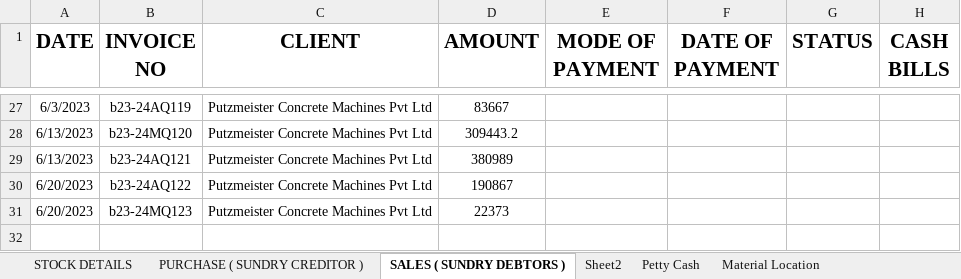
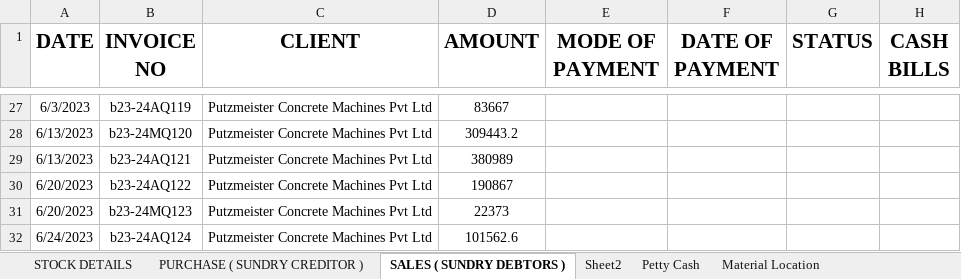
Before and after one commit to JPTechatronics/J-P-Techatronics-2023-2024, an Excel workbook: Stock.xlsx, sheet SALES ( SUNDRY DEBTORS ), drawn as a sheet; only a part is shown, gaps mark what is left out; values as stored, in another font and other column widths than the file's, no borders; the diff names each change by its address in the sheet, - before the commit and + after, or states it on an @@ line.

```diff
--- a/Stock.xlsx (sheet SALES ( SUNDRY DEBTORS ))
+++ b/Stock.xlsx (sheet SALES ( SUNDRY DEBTORS ))
+row 32: 6/24/2023 | b23-24AQ124 | Putzmeister Concrete Machines Pvt Ltd | 101562.6
```
Also changed, not shown: Attendance.xlsx.
